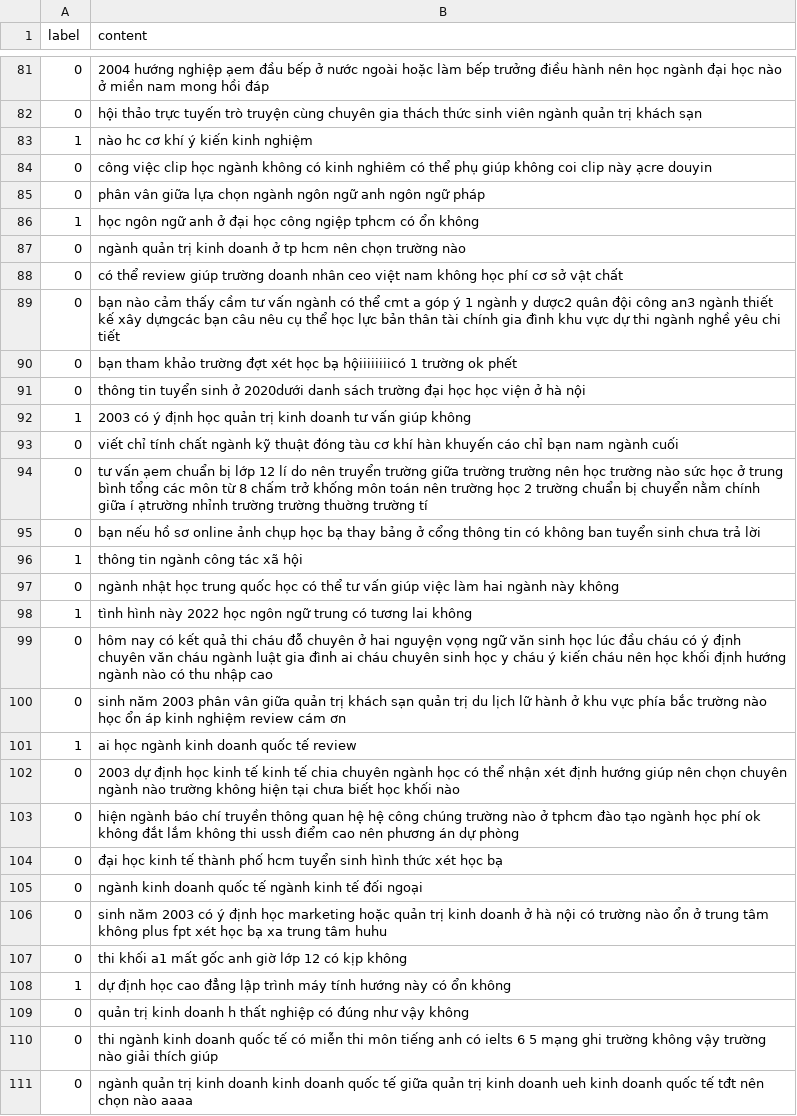
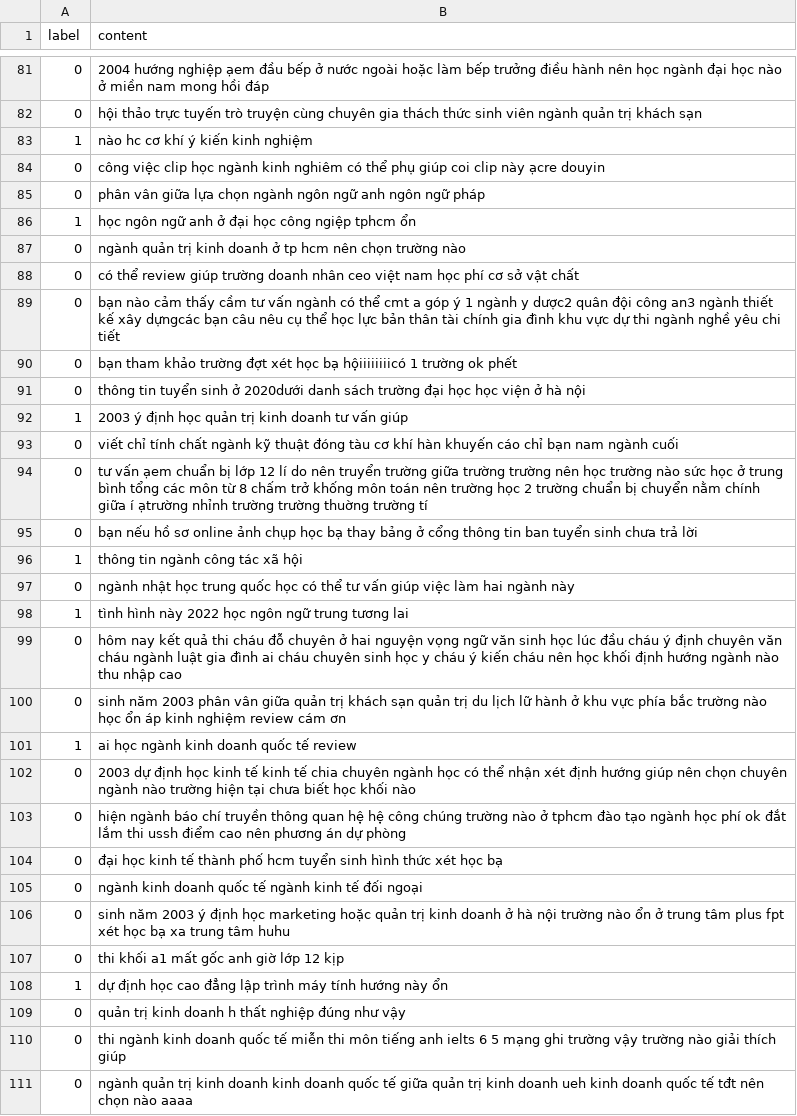
Before and after one commit to taindp98/text_classifcation, a CSV file: data/train_intent_rm_sw.csv, drawn as a sheet; only a part is shown, gaps mark what is left out; the diff covers the shown part only.

```diff
--- a/data/train_intent_rm_sw.csv
+++ b/data/train_intent_rm_sw.csv
@@ -83,7 +83,7 @@ label,content
 1,nào hc cơ khí ý kiến kinh nghiệm
-0,công việc clip học ngành không có kinh nghiêm có thể phụ giúp không coi clip này ạcre douyin
+0,công việc clip học ngành kinh nghiêm có thể phụ giúp coi clip này ạcre douyin
 0,phân vân giữa lựa chọn ngành ngôn ngữ anh ngôn ngữ pháp
-1,học ngôn ngữ anh ở đại học công ngiệp tphcm có ổn không
+1,học ngôn ngữ anh ở đại học công ngiệp tphcm ổn
 0,ngành quản trị kinh doanh ở tp hcm nên chọn trường nào
-0,có thể review giúp trường doanh nhân ceo việt nam không học phí cơ sở vật chất
+0,có thể review giúp trường doanh nhân ceo việt nam học phí cơ sở vật chất
 0,bạn nào cảm thấy cầm tư vấn ngành có thể cmt a góp ý 1 ngành y dược2 quân đội công an3 ngành thiết kế xây dựngcác bạn câu nêu cụ thể học lực bản thân tài chính gia đình khu vực dự thi ngành nghề yêu chi tiết
@@ -91,21 +91,21 @@ label,content
 0,thông tin tuyển sinh ở 2020dưới danh sách trường đại học học viện ở hà nội
-1,2003 có ý định học quản trị kinh doanh tư vấn giúp không
+1,2003 ý định học quản trị kinh doanh tư vấn giúp
 0,viết chỉ tính chất ngành kỹ thuật đóng tàu cơ khí hàn khuyến cáo chỉ bạn nam ngành cuối
 0,tư vấn ạem chuẩn bị lớp 12 lí do nên truyển trường giữa trường trường nên học trường nào sức học ở trung bình tổng các môn từ 8 chấm trở khống môn toán nên trường học 2 trường chuẩn bị chuyển nằm chính giữa í ạtrường nhỉnh trường trường thuờng trường tí
-0,bạn nếu hồ sơ online ảnh chụp học bạ thay bảng ở cổng thông tin có không ban tuyển sinh chưa trả lời
+0,bạn nếu hồ sơ online ảnh chụp học bạ thay bảng ở cổng thông tin ban tuyển sinh chưa trả lời
 1,thông tin ngành công tác xã hội
-0,ngành nhật học trung quốc học có thể tư vấn giúp việc làm hai ngành này không
-1,tình hình này 2022 học ngôn ngữ trung có tương lai không
-0,hôm nay có kết quả thi cháu đỗ chuyên ở hai nguyện vọng ngữ văn sinh học lúc đầu cháu có ý định chuyên văn cháu ngành luật gia đình ai cháu chuyên sinh học y cháu ý kiến cháu nên học khối định hướng ngành nào có thu nhập cao
+0,ngành nhật học trung quốc học có thể tư vấn giúp việc làm hai ngành này
+1,tình hình này 2022 học ngôn ngữ trung tương lai
+0,hôm nay kết quả thi cháu đỗ chuyên ở hai nguyện vọng ngữ văn sinh học lúc đầu cháu ý định chuyên văn cháu ngành luật gia đình ai cháu chuyên sinh học y cháu ý kiến cháu nên học khối định hướng ngành nào thu nhập cao
 0,sinh năm 2003 phân vân giữa quản trị khách sạn quản trị du lịch lữ hành ở khu vực phía bắc trường nào học ổn áp kinh nghiệm review cám ơn
 1,ai học ngành kinh doanh quốc tế review
-0,2003 dự định học kinh tế kinh tế chia chuyên ngành học có thể nhận xét định hướng giúp nên chọn chuyên ngành nào trường không hiện tại chưa biết học khối nào
-0,hiện ngành báo chí truyền thông quan hệ hệ công chúng trường nào ở tphcm đào tạo ngành học phí ok không đắt lắm không thi ussh điểm cao nên phương án dự phòng
+0,2003 dự định học kinh tế kinh tế chia chuyên ngành học có thể nhận xét định hướng giúp nên chọn chuyên ngành nào trường hiện tại chưa biết học khối nào
+0,hiện ngành báo chí truyền thông quan hệ hệ công chúng trường nào ở tphcm đào tạo ngành học phí ok đắt lắm thi ussh điểm cao nên phương án dự phòng
 0,đại học kinh tế thành phố hcm tuyển sinh hình thức xét học bạ
 0,ngành kinh doanh quốc tế ngành kinh tế đối ngoại
-0,sinh năm 2003 có ý định học marketing hoặc quản trị kinh doanh ở hà nội có trường nào ổn ở trung tâm không plus fpt xét học bạ xa trung tâm huhu
-0,thi khối a1 mất gốc anh giờ lớp 12 có kịp không
-1,dự định học cao đẳng lập trình máy tính hướng này có ổn không
-0,quản trị kinh doanh h thất nghiệp có đúng như vậy không
-0,thi ngành kinh doanh quốc tế có miễn thi môn tiếng anh có ielts 6 5 mạng ghi trường không vậy trường nào giải thích giúp
+0,sinh năm 2003 ý định học marketing hoặc quản trị kinh doanh ở hà nội trường nào ổn ở trung tâm plus fpt xét học bạ xa trung tâm huhu
+0,thi khối a1 mất gốc anh giờ lớp 12 kịp
+1,dự định học cao đẳng lập trình máy tính hướng này ổn
+0,quản trị kinh doanh h thất nghiệp đúng như vậy
+0,thi ngành kinh doanh quốc tế miễn thi môn tiếng anh ielts 6 5 mạng ghi trường vậy trường nào giải thích giúp
 0,ngành quản trị kinh doanh kinh doanh quốc tế giữa quản trị kinh doanh ueh kinh doanh quốc tế tđt nên chọn nào aaaa
```
Also changed, not shown: 91 edited cells elsewhere in this file, 10 other files.
